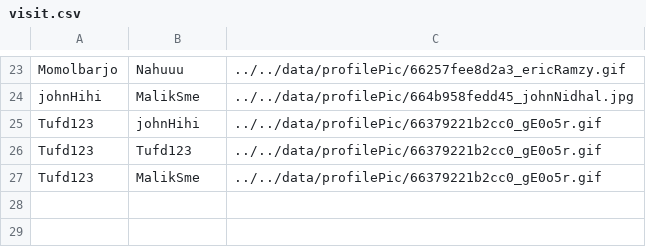
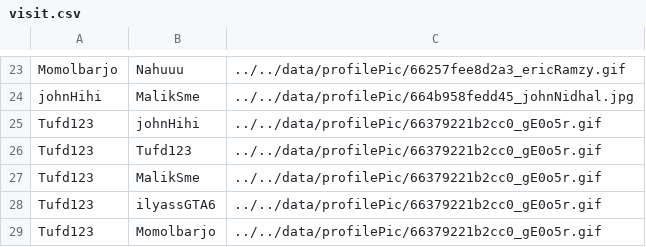
Before and after one commit to Momolbarjo/CY-Date, a CSV file: data/visit.csv, drawn as a sheet; only a part is shown, gaps mark what is left out; the diff names each change by its address in the sheet, - before the commit and + after, or states it on an @@ line.

```diff
--- a/data/visit.csv
+++ b/data/visit.csv
+row 28: Tufd123 | ilyassGTA6 | ../../data/profilePic/66379221b2cc0_gE0o5r.gif
+row 29: Tufd123 | Momolbarjo | ../../data/profilePic/66379221b2cc0_gE0o5r.gif
```
Also changed, not shown: 1 other file.
